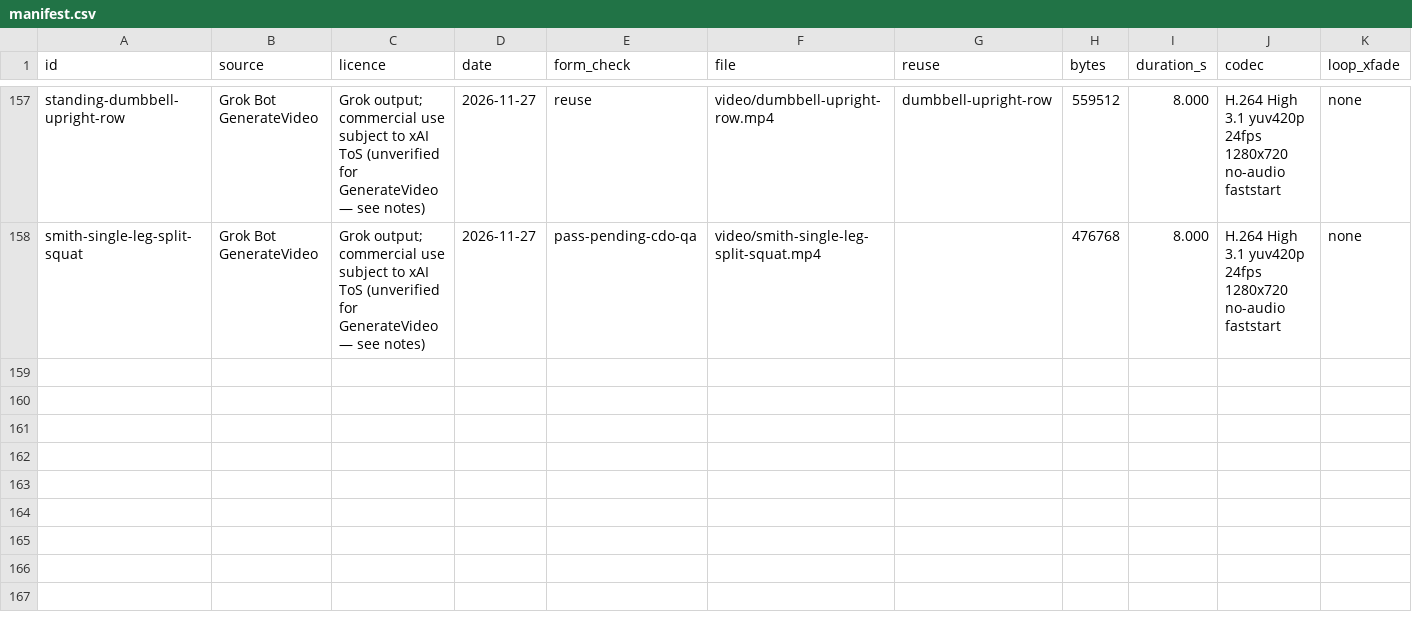
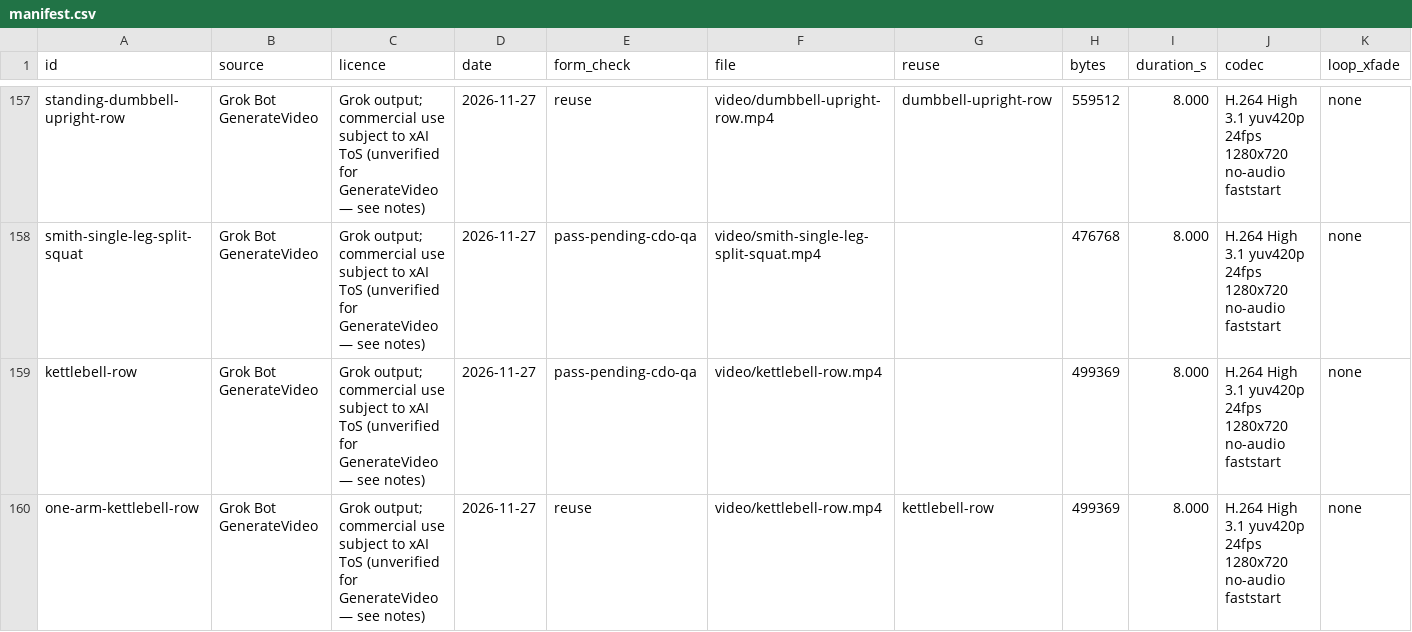
Before and after one commit to remoas/lift, a CSV file: media-pilot/manifest.csv, drawn as a sheet; only a part is shown, gaps mark what is left out; rows hold the shown columns only; the diff names each change by its address in the sheet, - before the commit and + after, or states it on an @@ line.

Commit message:
Log official kettlebell-row and alias one-arm-kettlebell-row
One-arm kettlebell row is official pending CDO QA (499,369 bytes,
MAE 3.08). One-Arm Kettlebell Row is a same-motion alias.
Distinct from the dumbbell row and from the two-kettlebell alternating row.

```diff
--- a/media-pilot/manifest.csv
+++ b/media-pilot/manifest.csv
+row 159: kettlebell-row | Grok Bot GenerateVideo | Grok output; commercial use subject to xAI ToS (unverified for GenerateVideo — see notes) | 2026-11-27 | pass-pending-cdo-qa | video/kettlebell-row.mp4 |  | 499369 | 8.000 | H.264 High 3.1 yuv420p 24fps 1280x720 no-audio faststart | none
+row 160: one-arm-kettlebell-row | Grok Bot GenerateVideo | Grok output; commercial use subject to xAI ToS (unverified for GenerateVideo — see notes) | 2026-11-27 | reuse | video/kettlebell-row.mp4 | kettlebell-row | 499369 | 8.000 | H.264 High 3.1 yuv420p 24fps 1280x720 no-audio faststart | none
```
Also changed, not shown: design/video-gaps.csv, media-pilot/logs/attempts.csv, 1 other file.
